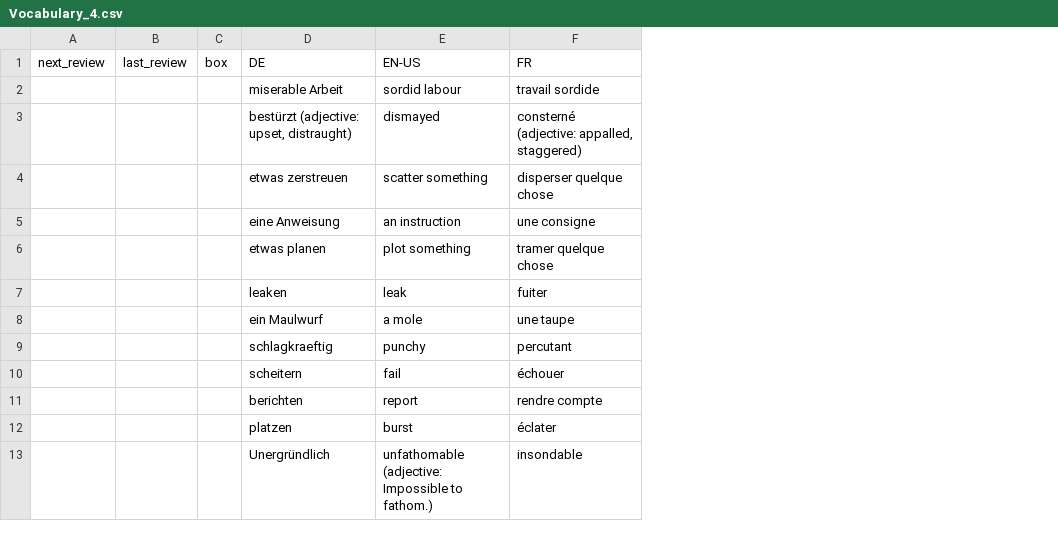
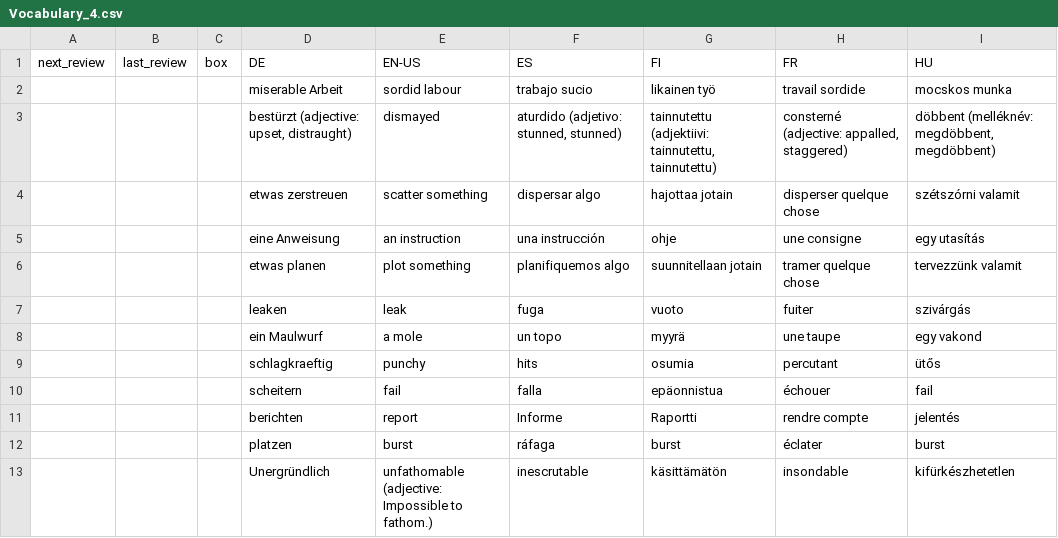
Before and after one commit to ClashJB/Babelangue, a CSV file: data/Vocabulary_4.csv, drawn as a sheet; only a part is shown; the diff names each change by its address in the sheet, - before the commit and + after, or states it on an @@ line.

Commit message:
Export button, fill empty cards with translations and icons

```diff
--- a/data/Vocabulary_4.csv
+++ b/data/Vocabulary_4.csv
+column F (ES), rows 2-13: trabajo sucio | aturdido (adjetivo: stunned, stunned) | dispersar algo | una instrucción | planifiquemos algo | fuga | un topo | hits | falla | Informe | ráfaga | inescrutable
+column G (FI), rows 2-13: likainen työ | tainnutettu (adjektiivi: tainnutettu, tainnutettu) | hajottaa jotain | ohje | suunnitellaan jotain | vuoto | myyrä | osumia | epäonnistua | Raportti | burst | käsittämätön
+column I (HU), rows 2-13: mocskos munka | döbbent (melléknév: megdöbbent, megdöbbent) | szétszórni valamit | egy utasítás | tervezzünk valamit | szivárgás | egy vakond | ütős | fail | jelentés | burst | kifürkészhetetlen
```
Also changed, not shown: 5 other files.
